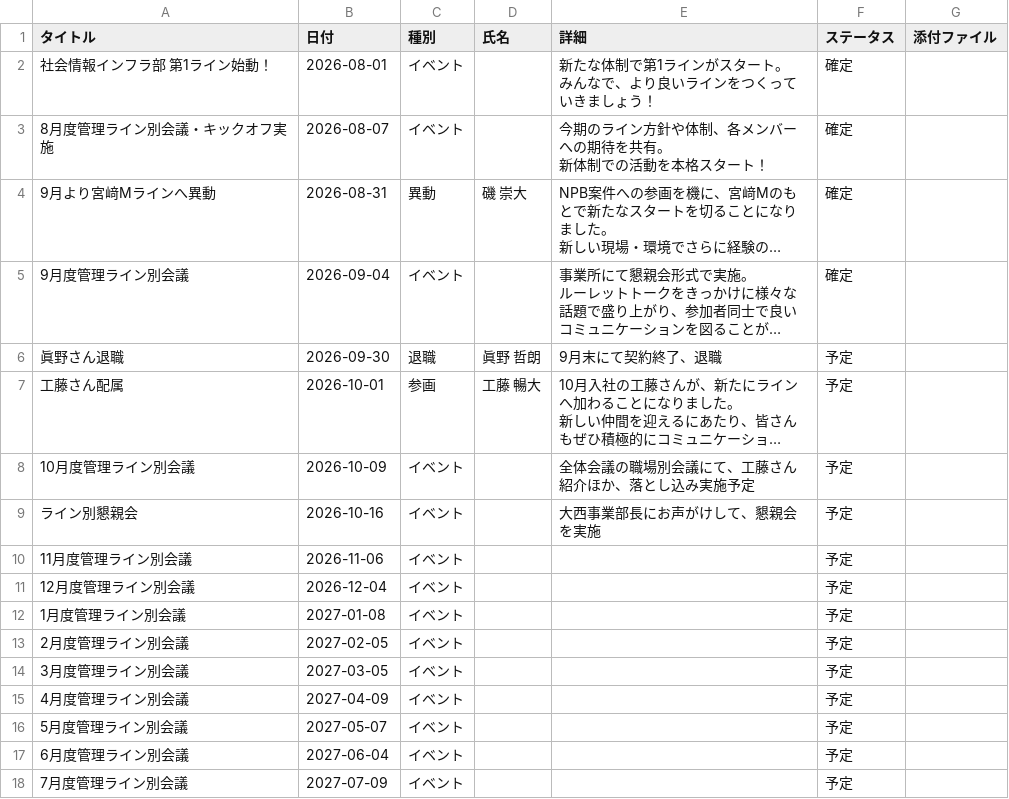
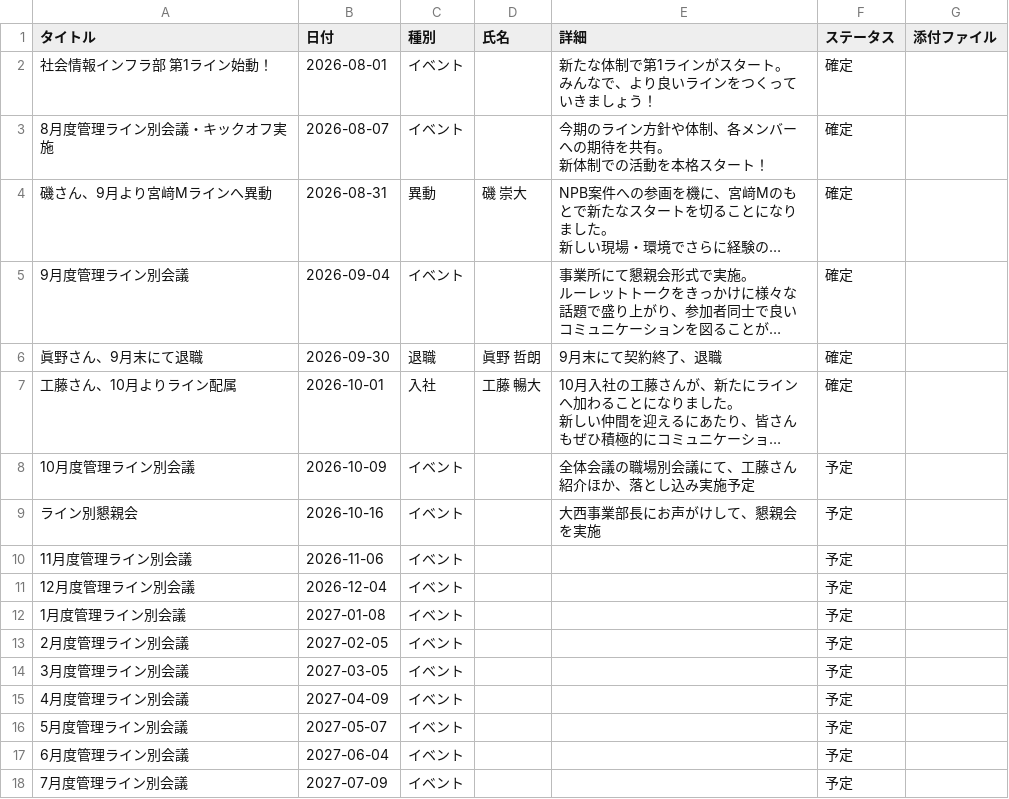
Before and after one commit to my000594/team-dashboard-fy2027, a CSV file: data/chronicle.csv, drawn as a sheet; long unchanged cells end in …; the diff names each change by its address in the sheet, - before the commit and + after, or states it on an @@ line.

```diff
--- a/data/chronicle.csv
+++ b/data/chronicle.csv
-A4 (タイトル): 9月より宮﨑Mラインへ異動
+A4 (タイトル): 磯さん、9月より宮﨑Mラインへ異動
-A6 (タイトル): 眞野さん退職
+A6 (タイトル): 眞野さん、9月末にて退職
-F6:F7 (ステータス): 予定
+F6:F7 (ステータス): 確定
-A7 (タイトル): 工藤さん配属
+A7 (タイトル): 工藤さん、10月よりライン配属
-C7 (種別): 参画
+C7 (種別): 入社
```
Also changed, not shown: data/3se_report.csv, data/members/member_master.csv.
